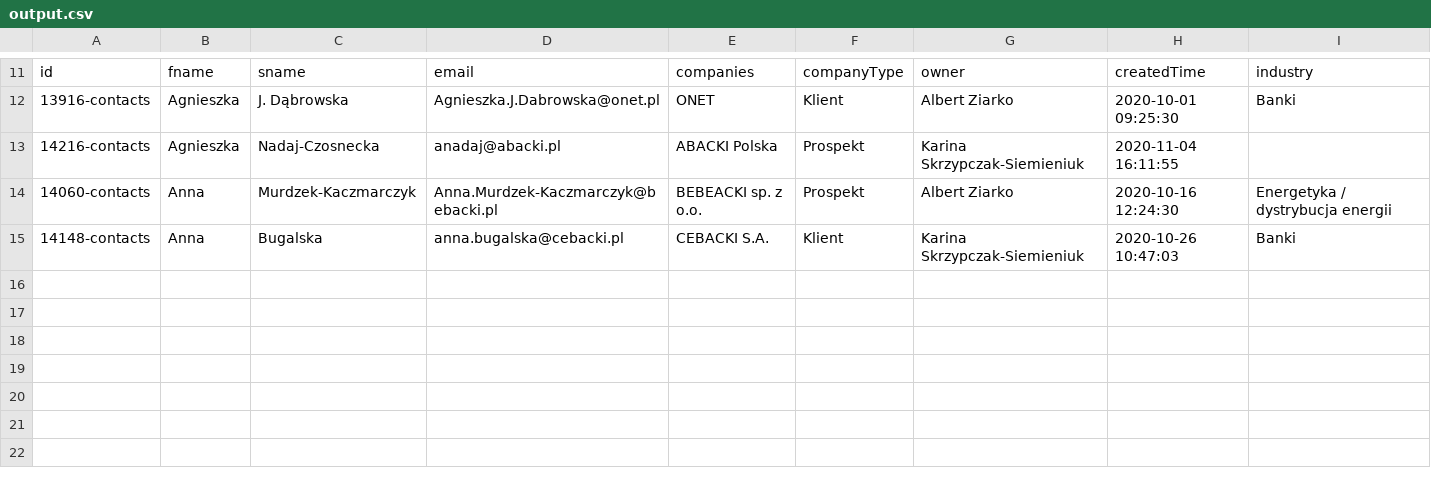
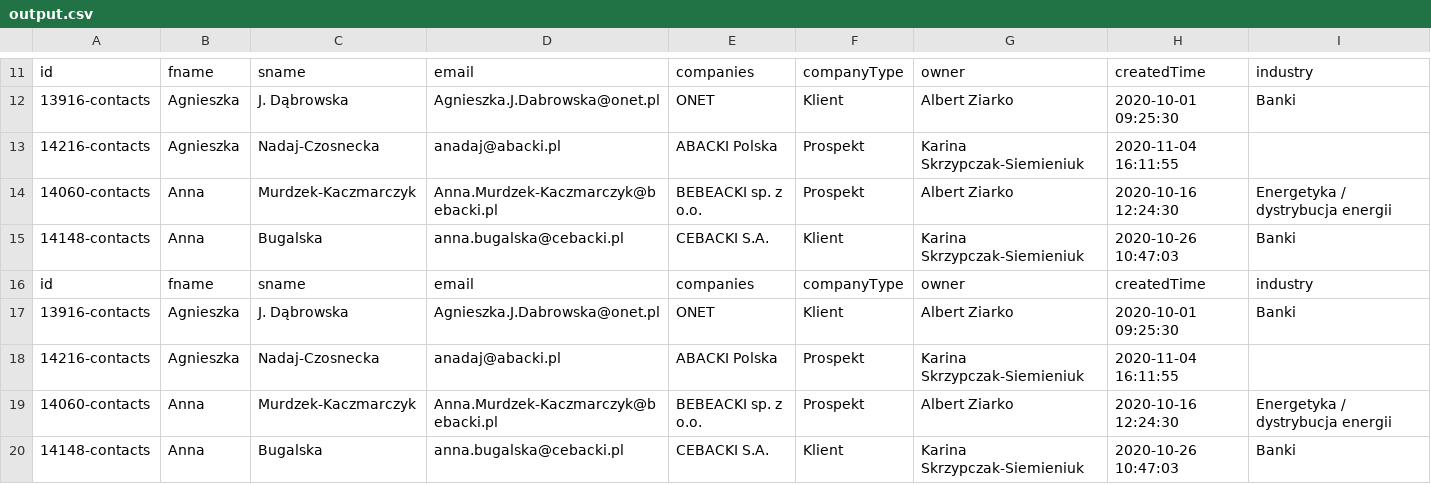
Before and after one commit to cychug/projekt3, a CSV file: Divide/output.csv, drawn as a sheet; only a part is shown, gaps mark what is left out; the diff names each change by its address in the sheet, - before the commit and + after, or states it on an @@ line.

```diff
--- a/Divide/output.csv
+++ b/Divide/output.csv
+row 16: id | fname | sname | email | companies | companyType | owner | createdTime | industry
+row 17: 13916-contacts | Agnieszka | J. Dąbrowska | Agnieszka.J.Dabrowska@onet.pl | ONET | Klient | Albert Ziarko | 2020-10-01 09:25:30 | Banki
+row 18: 14216-contacts | Agnieszka | Nadaj-Czosnecka | anadaj@abacki.pl | ABACKI Polska | Prospekt | Karina Skrzypczak-Siemieniuk | 2020-11-04 16:11:55
+row 19: 14060-contacts | Anna | Murdzek-Kaczmarczyk | Anna.Murdzek-Kaczmarczyk@bebacki.pl | BEBEACKI sp. z o.o. | Prospekt | Albert Ziarko | 2020-10-16 12:24:30 | Energetyka / dystrybucja energii
+row 20: 14148-contacts | Anna | Bugalska | anna.bugalska@cebacki.pl | CEBACKI S.A. | Klient | Karina Skrzypczak-Siemieniuk | 2020-10-26 10:47:03 | Banki
```
Also changed, not shown: 8 other files.
